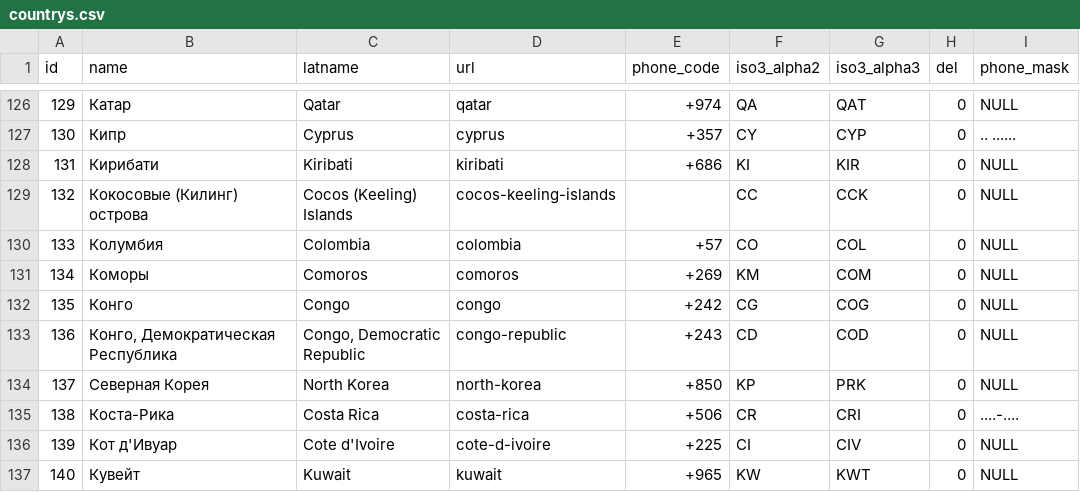
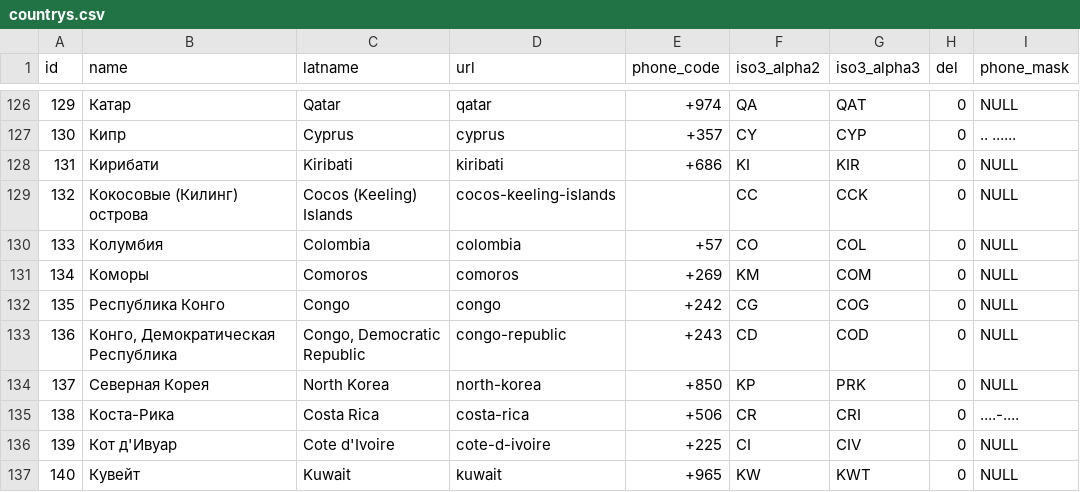
Before and after one commit to Mihey-Melnikov/api_geo, a CSV file: src/osm/daemons/data_to_fill/countrys.csv, drawn as a sheet; only a part is shown, gaps mark what is left out.

```diff
--- a/src/osm/daemons/data_to_fill/countrys.csv
+++ b/src/osm/daemons/data_to_fill/countrys.csv
@@ -131,3 +131,3 @@
 "134","Коморы","Comoros","comoros","+269","KM","COM","0",NULL
-"135","Конго","Congo","congo","+242","CG","COG","0",NULL
+"135","Республика Конго","Congo","congo","+242","CG","COG","0",NULL
 "136","Конго, Демократическая Республика","Congo, Democratic Republic","congo-republic","+243","CD","COD","0",NULL
```
Also changed, not shown: 14 other files.
